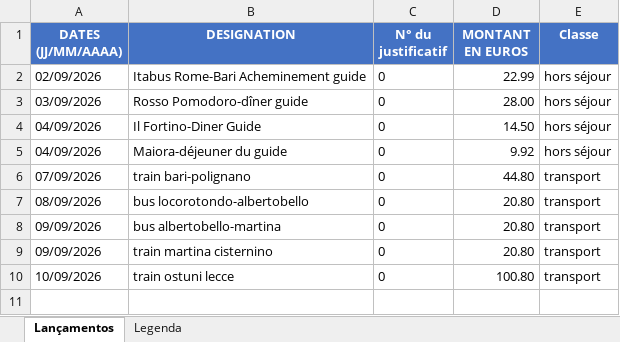
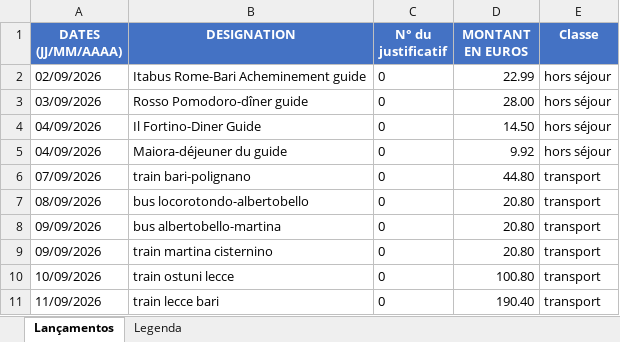
Before and after one commit to felipedpaiva-oss/Inipo, an Excel workbook: planilha/lancamentos.xlsx, sheet Lançamentos, drawn as a sheet; values as stored, in another font and other column widths than the file's, no borders; the diff names each change by its address in the sheet, - before the commit and + after, or states it on an @@ line.

```diff
--- a/planilha/lancamentos.xlsx (sheet Lançamentos)
+++ b/planilha/lancamentos.xlsx (sheet Lançamentos)
+row 11: 11/09/2026 | train lecce bari | 0 | 190.40 | transport
```
